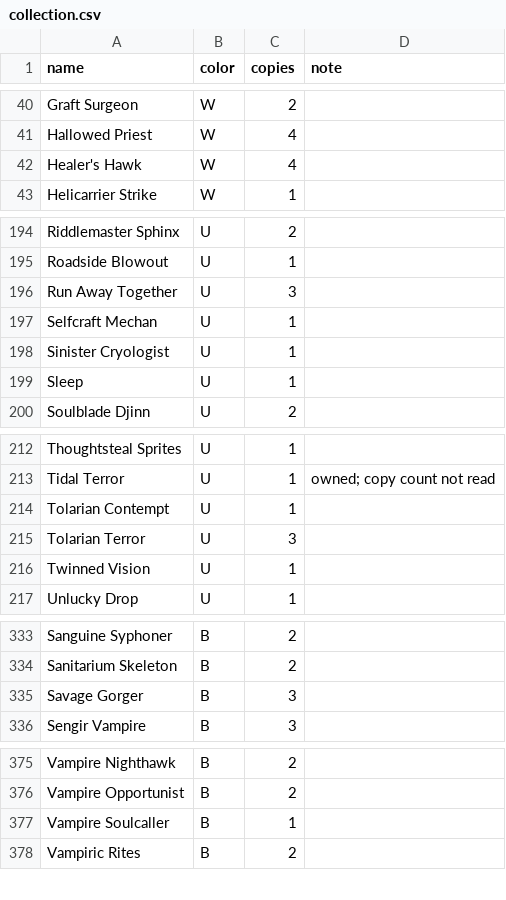
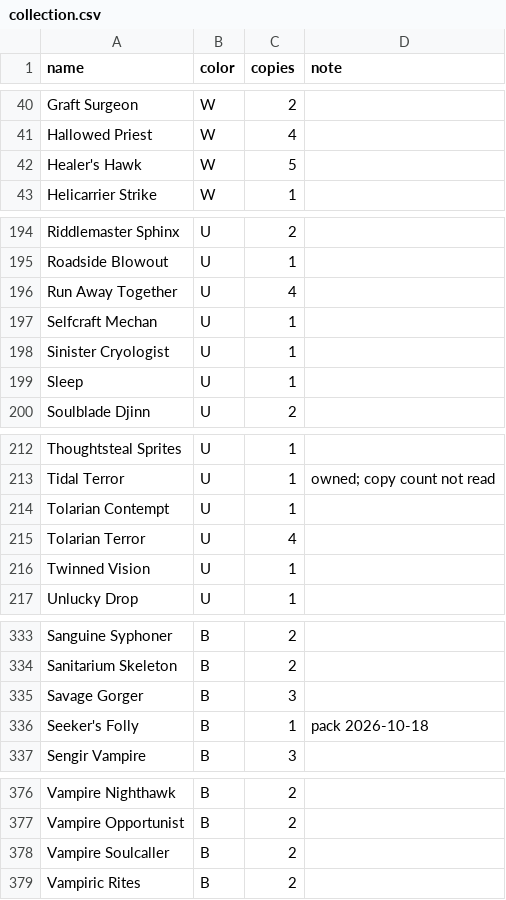
Before and after one commit to drath65-ux/arena-frame-logger, a CSV file: collection.csv, drawn as a sheet; only a part is shown, gaps mark what is left out; the diff covers the shown part only.

```diff
--- a/collection.csv
+++ b/collection.csv
@@ -41,3 +41,3 @@ Graft Surgeon,W,2,
 Hallowed Priest,W,4,
-Healer's Hawk,W,4,
+Healer's Hawk,W,5,
 Helicarrier Strike,W,1,
@@ -195,3 +195,3 @@ Riddlemaster Sphinx,U,2,
 Roadside Blowout,U,1,
-Run Away Together,U,3,
+Run Away Together,U,4,
 Selfcraft Mechan,U,1,
@@ -214,3 +214,3 @@ Tidal Terror,U,1,owned; copy count not read
 Tolarian Contempt,U,1,
-Tolarian Terror,U,3,
+Tolarian Terror,U,4,
 Twinned Vision,U,1,
@@ -335,2 +335,3 @@ Sanitarium Skeleton,B,2,
 Savage Gorger,B,3,
+Seeker's Folly,B,1,pack 2026-10-18
 Sengir Vampire,B,3,
@@ -376,3 +377,3 @@ Vampire Nighthawk,B,2,
 Vampire Opportunist,B,2,
-Vampire Soulcaller,B,1,
+Vampire Soulcaller,B,2,
 Vampiric Rites,B,2,
```
Also changed, not shown: 1 edited cell elsewhere in this file, 1 other file.
